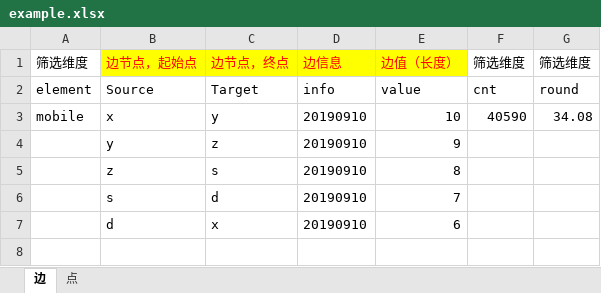
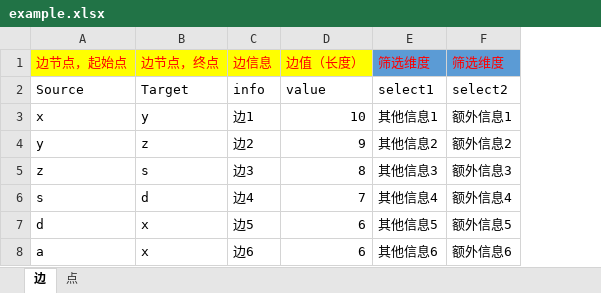
Before and after one commit to DominicBao/echarts-guanxi, an Excel workbook: 关系图模版/需配置的表格/example.xlsx, sheet 边, drawn as a sheet; values as stored, in another font and other column widths than the file's, no borders; removed rows and columns are numbered as before the commit, all else as after; the diff names each change by its address in the sheet, - before the commit and + after, or states it on an @@ line.

```diff
--- a/关系图模版/需配置的表格/example.xlsx (sheet 边)
+++ b/关系图模版/需配置的表格/example.xlsx (sheet 边)
-column A (筛选维度), rows 2-3: element | mobile
-column D (边信息), rows 2-7: info | 20190910 | 20190910 | 20190910 | 20190910 | 20190910
+column C (边信息), rows 2-7: info | 边1 | 边2 | 边3 | 边4 | 边5
-column F (筛选维度), rows 2-3: cnt | 40590
-column G (筛选维度), rows 2-3: round | 34.08
+column E (筛选维度), rows 2-7: select1 | 其他信息1 | 其他信息2 | 其他信息3 | 其他信息4 | 其他信息5
+column F (筛选维度), rows 2-7: select2 | 额外信息1 | 额外信息2 | 额外信息3 | 额外信息4 | 额外信息5
+row 8: a | x | 边6 | 6 | 其他信息6 | 额外信息6
```
Also changed, not shown: sheet 点, 5 other files.
